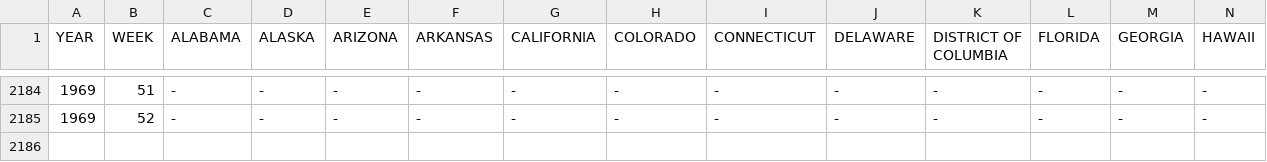
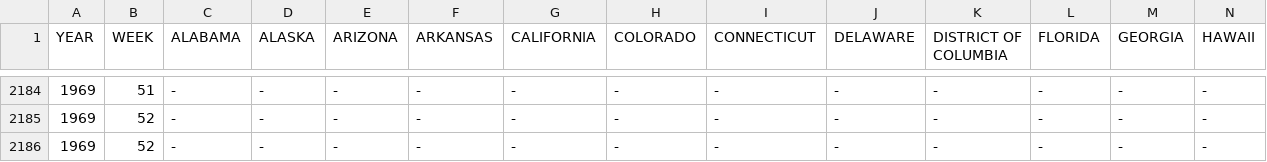
Before and after one commit to mymyrenren/bigdatacguim, a CSV file: POLIO_Incidence.csv, drawn as a sheet; only a part is shown, gaps mark what is left out; rows hold the shown columns only; the diff names each change by its address in the sheet, - before the commit and + after, or states it on an @@ line.

Commit message:
Update POLIO_Incidence.csv
123

```diff
--- a/POLIO_Incidence.csv
+++ b/POLIO_Incidence.csv
+row 2186: 1969 | 52 | - | - | - | - | - | - | - | - | - | - | - | -
```
